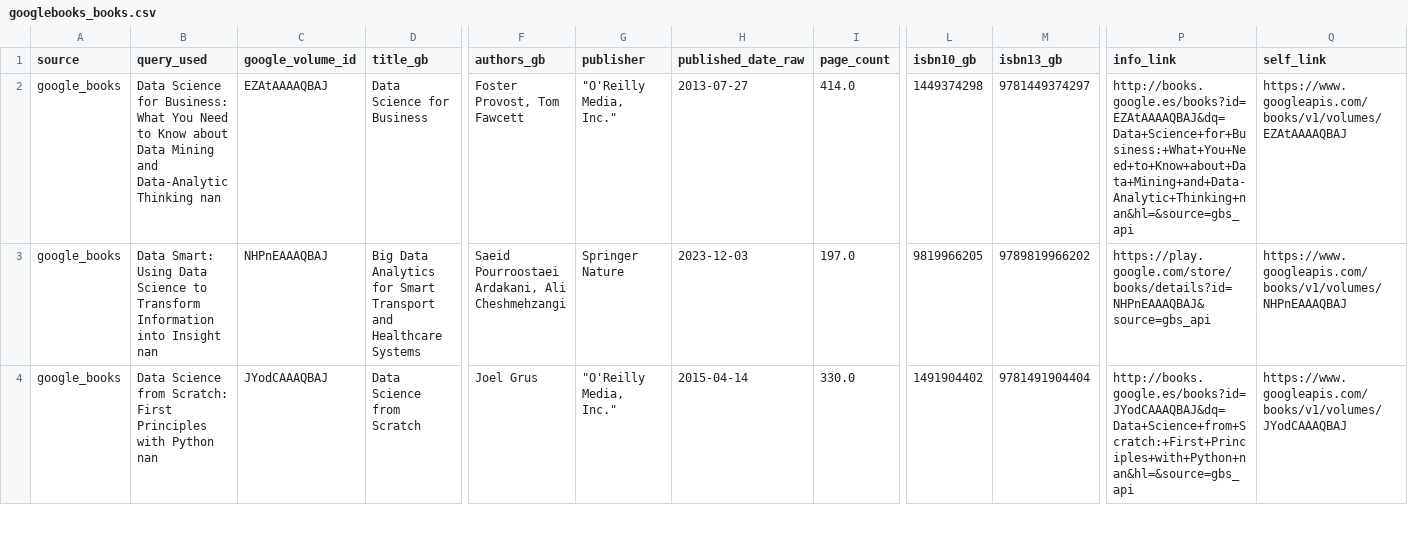
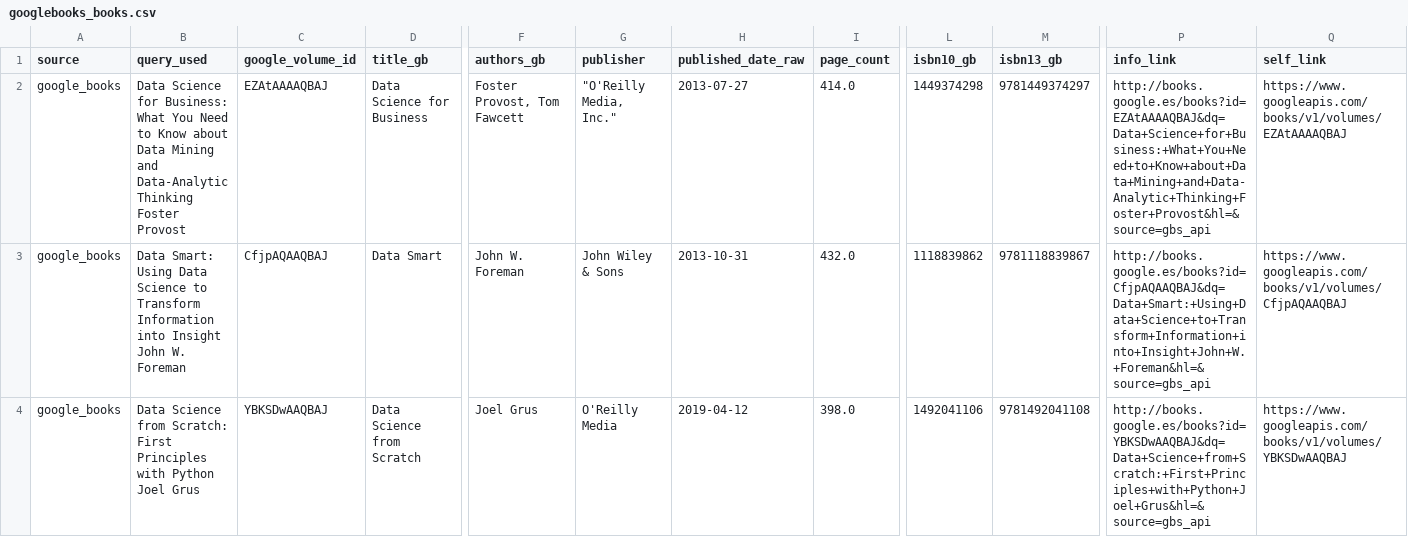
Before and after one commit to Skade2050/Proyecto_UT1_SBD_RA1, a CSV file: landing/googlebooks_books.csv, drawn as a sheet; only a part is shown, gaps mark what is left out; removed rows and columns are numbered as before the commit, all else as after; rows hold the shown columns only; the diff covers the shown part only; the diff names each change by its address in the sheet, - before the commit and + after, or states it on an @@ line.

```diff
--- a/landing/googlebooks_books.csv
+++ b/landing/googlebooks_books.csv
-B2 (query_used): …Data-Analytic Thinking nan
+B2 (query_used): …Data-Analytic Thinking Foster Provost
-P2 (info_link): http://books.google.es/books?id=EZAtAAAAQBAJ&dq=Data+Science+for+Business:+What+You+Need+to+Know+about+Data+Mining+and+Data-Analytic+Thinking+nan&hl=&source=gbs_api
+P2 (info_link): http://books.google.es/books?id=EZAtAAAAQBAJ&dq=Data+Science+for+Business:+What+You+Need+to+Know+about+Data+Mining+and+Data-Analytic+Thinking+Foster+Provost&hl=&source=gbs_api
-row 3: google_books | Data Smart: Using Data Science to Transform Information into Insight nan | NHPnEAAAQBAJ | Big Data Analytics for Smart Transport and Healthcare Systems | Saeid Pourroostaei Ardakani, Ali Cheshmehzangi | Springer Nature | 2023-12-03 | 197.0 | 9819966205 | 9789819966202 | https://play.google.com/store/books/details?id=NHPnEAAAQBAJ&source=gbs_api | https://www.googleapis.com/books/v1/volumes/NHPnEAAAQBAJ
+row 3: google_books | Data Smart: Using Data Science to Transform Information into Insight John W. Foreman | CfjpAQAAQBAJ | Data Smart | John W. Foreman | John Wiley & Sons | 2013-10-31 | 432.0 | 1118839862 | 9781118839867 | http://books.google.es/books?id=CfjpAQAAQBAJ&dq=Data+Smart:+Using+Data+Science+to+Transform+Information+into+Insight+John+W.+Foreman&hl=&source=gbs_api | https://www.googleapis.com/books/v1/volumes/CfjpAQAAQBAJ
-B4 (query_used): …with Python nan
+B4 (query_used): …with Python Joel Grus
-C4 (google_volume_id): JYodCAAAQBAJ
+C4 (google_volume_id): YBKSDwAAQBAJ
-G4 (publisher): "O'Reilly Media, Inc."
+G4 (publisher): O'Reilly Media
-H4 (published_date_raw): 2015-04-14
+H4 (published_date_raw): 2019-04-12
-I4 (page_count): 330.0
+I4 (page_count): 398.0
-L4 (isbn10_gb): 1491904402
+L4 (isbn10_gb): 1492041106
-M4 (isbn13_gb): 9781491904404
+M4 (isbn13_gb): 9781492041108
-P4 (info_link): http://books.google.es/books?id=JYodCAAAQBAJ&dq=Data+Science+from+Scratch:+First+Principles+with+Python+nan&hl=&source=gbs_api
+P4 (info_link): http://books.google.es/books?id=YBKSDwAAQBAJ&dq=Data+Science+from+Scratch:+First+Principles+with+Python+Joel+Grus&hl=&source=gbs_api
-Q4 (self_link): https://www.googleapis.com/books/v1/volumes/JYodCAAAQBAJ
+Q4 (self_link): https://www.googleapis.com/books/v1/volumes/YBKSDwAAQBAJ
```
Also changed, not shown: 3 added rows, 5 removed rows and 22 edited cells elsewhere in this file, 1 other file.
